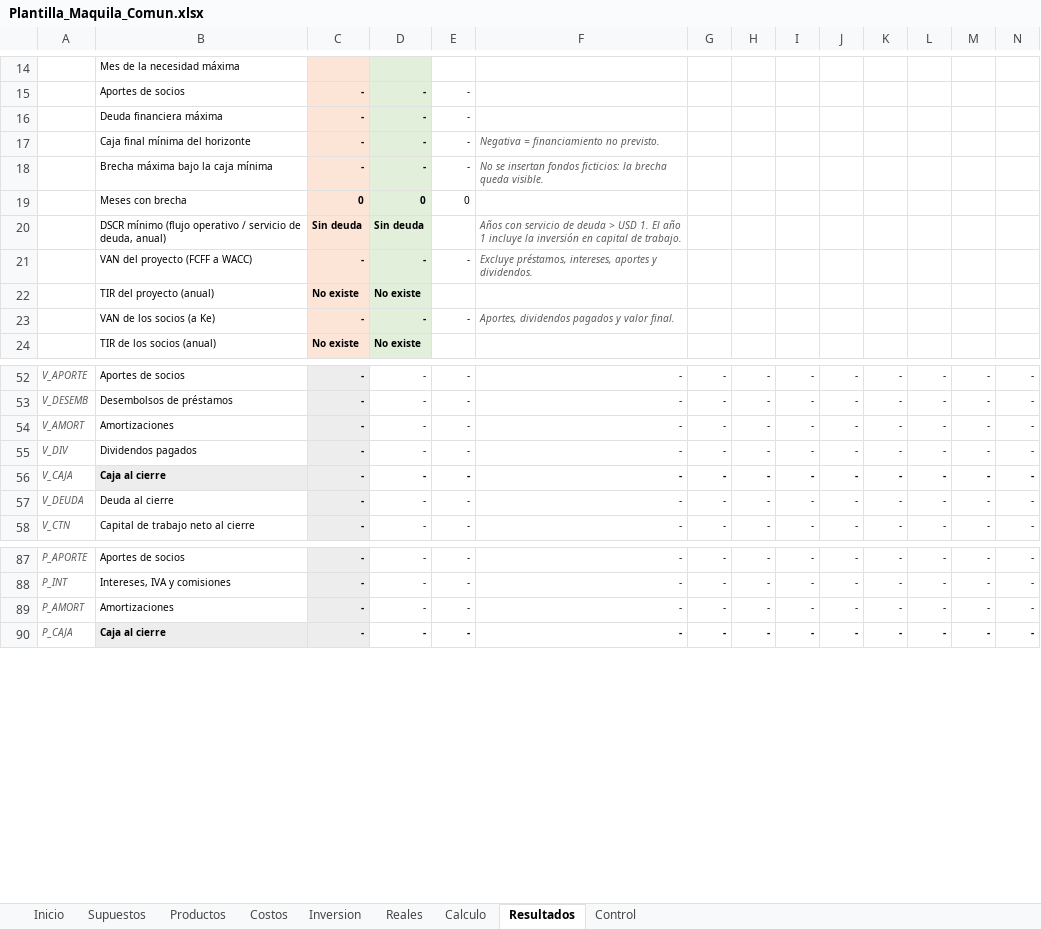
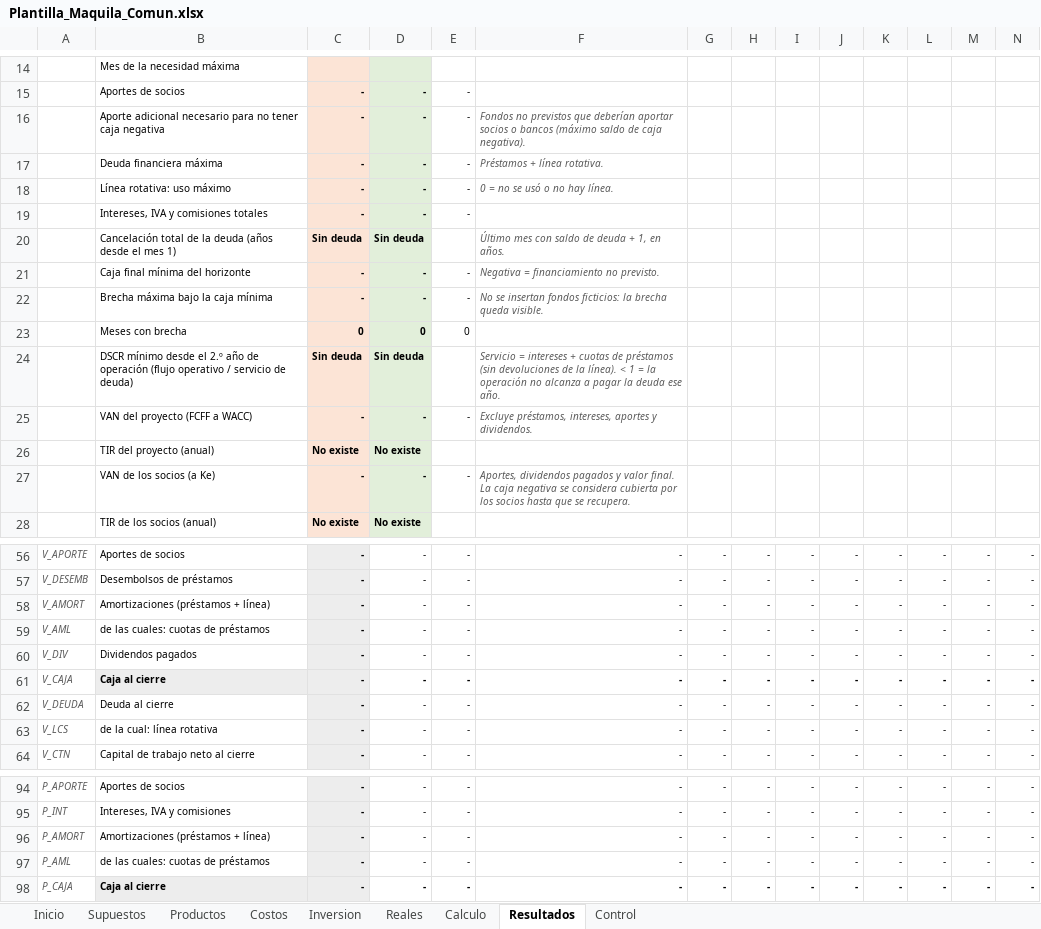
Before and after one commit to derlismorinigo97-maker/Plan-de-Negocios, an Excel workbook: Plantilla_Maquila_Comun.xlsx, sheet Resultados, drawn as a sheet; only a part is shown, gaps mark what is left out; values as stored, in another font and other column widths than the file's, no borders; charts and pictures not drawn; addresses are those after the commit; rows hold the shown columns only; the diff covers the shown part only; the diff names each change by its address in the sheet, - before the commit and + after, or states it on an @@ line.

```diff
--- a/Plantilla_Maquila_Comun.xlsx (sheet Resultados)
+++ b/Plantilla_Maquila_Comun.xlsx (sheet Resultados)
+row 16:  | Aporte adicional necesario para no tener caja negativa | - | - | - | Fondos no previstos que deberían aportar socios o bancos (máximo saldo de caja negativa).
-F17: (empty)
+F17: Préstamos + línea rotativa.
+row 18:  | Línea rotativa: uso máximo | - | - | - | 0 = no se usó o no hay línea.
+row 19:  | Intereses, IVA y comisiones totales | - | - | -
+row 20:  | Cancelación total de la deuda (años desde el mes 1) | Sin deuda | Sin deuda |  | Último mes con saldo de deuda + 1, en años.
-B24: DSCR mínimo (flujo operativo / servicio de deuda, anual)
+B24: DSCR mínimo desde el 2.º año de operación (flujo operativo / servicio de deuda)
-F24: Años con servicio de deuda > USD 1. El año 1 incluye la inversión en capital de trabajo.
+F24: Servicio = intereses + cuotas de préstamos (sin devoluciones de la línea). < 1 = la operación no alcanza a pagar la deuda ese año.
-F27: …valor final.
+F27: …valor final. La caja negativa se considera cubierta por los socios hasta que se recupera.
-B58: Amortizaciones
+B58: Amortizaciones (préstamos + línea)
+row 59: V_AML | de las cuales: cuotas de préstamos | - | - | - | - | - | - | - | - | - | - | - | -
+row 63: V_LCS | de la cual: línea rotativa | - | - | - | - | - | - | - | - | - | - | - | -
-B96: Amortizaciones
+B96: Amortizaciones (préstamos + línea)
+row 97: P_AML | de las cuales: cuotas de préstamos | - | - | - | - | - | - | - | - | - | - | - | -
```
Also changed, not shown: 1 added row elsewhere in this sheet, sheet Calculo, sheet Inversion, sheet Reales, formulas that keep their value, charts or pictures, Modelo_Maquila_ECOSTAR_v2.xlsx, 9 other files.
